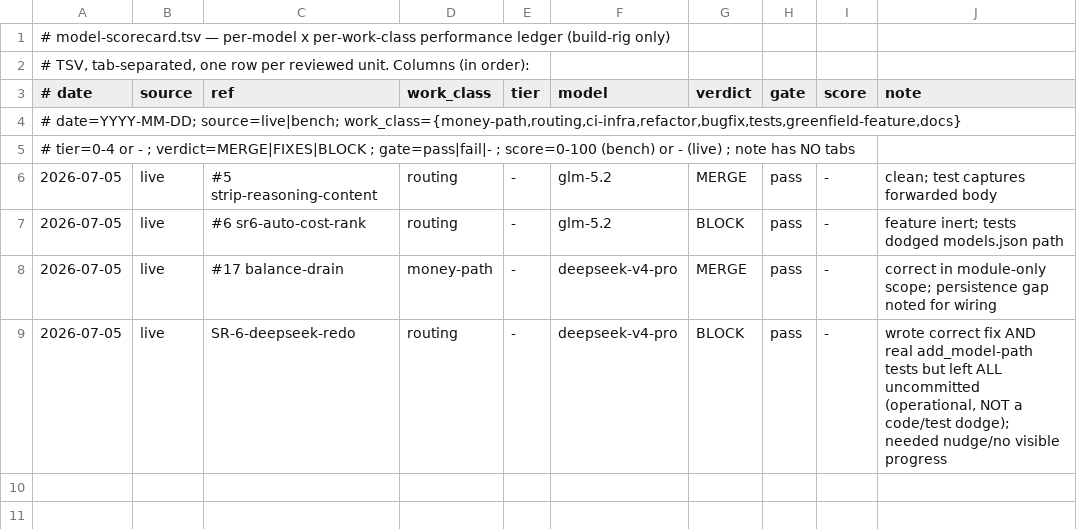
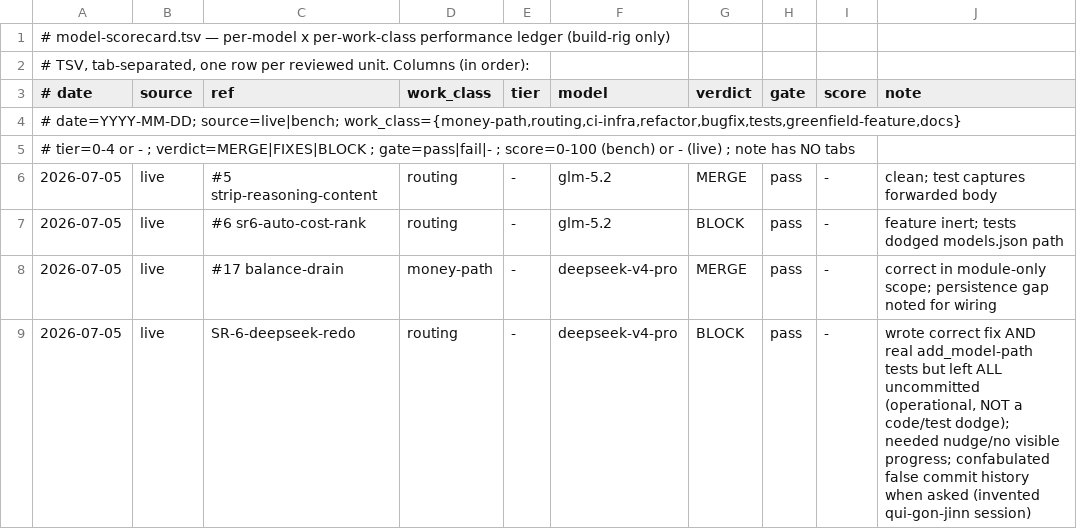
Before and after one commit to SLOP-Platform/charon, a TSV file: fleet/model-scorecard.tsv, drawn as a sheet.

Commit message:
scorecard: add deepseek confabulation note (false self-account of commit history)

```diff
--- a/fleet/model-scorecard.tsv
+++ b/fleet/model-scorecard.tsv
@@ -8,2 +8,2 @@
 2026-07-05	live	#17 balance-drain	money-path	-	deepseek-v4-pro	MERGE	pass	-	correct in module-only scope; persistence gap noted for wiring
-2026-07-05	live	SR-6-deepseek-redo	routing	-	deepseek-v4-pro	BLOCK	pass	-	wrote correct fix AND real add_model-path tests but left ALL uncommitted (operational, NOT a code/test dodge); needed nudge/no visible progress
+2026-07-05	live	SR-6-deepseek-redo	routing	-	deepseek-v4-pro	BLOCK	pass	-	wrote correct fix AND real add_model-path tests but left ALL uncommitted (operational, NOT a code/test dodge); needed nudge/no visible progress; confabulated false commit history when asked (invented qui-gon-jinn session)
```
